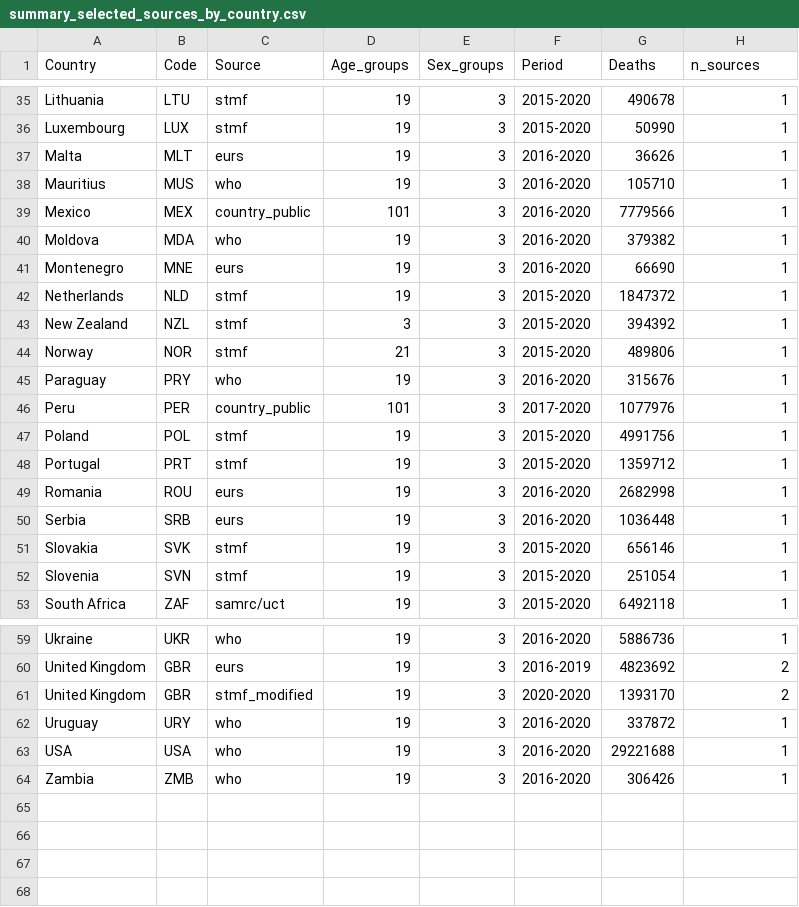
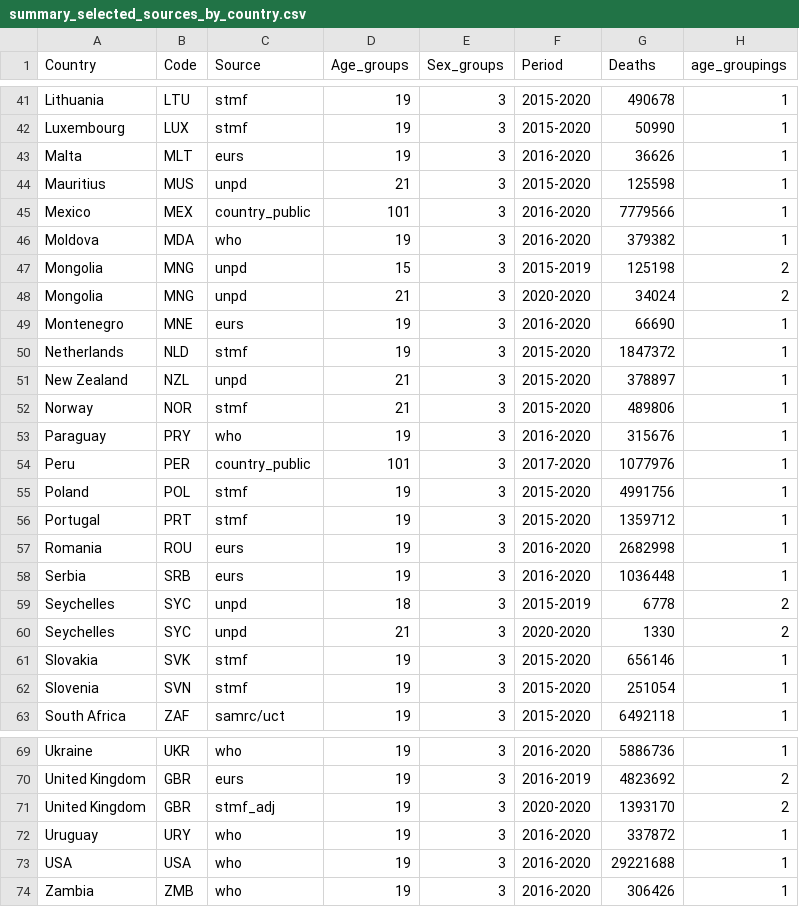
Before and after one commit to kikeacosta/TAG_patterns, a CSV file: Output/summary_selected_sources_by_country.csv, drawn as a sheet; only a part is shown, gaps mark what is left out; the diff covers the shown part only.

```diff
--- a/Output/summary_selected_sources_by_country.csv
+++ b/Output/summary_selected_sources_by_country.csv
@@ -1 +1 @@
-Country,Code,Source,Age_groups,Sex_groups,Period,Deaths,n_sources
+Country,Code,Source,Age_groups,Sex_groups,Period,Deaths,age_groupings
@@ -37,8 +43,10 @@ Luxembourg,LUX,stmf,19,3,2015-2020,50990,1
 Malta,MLT,eurs,19,3,2016-2020,36626,1
-Mauritius,MUS,who,19,3,2016-2020,105710,1
+Mauritius,MUS,unpd,21,3,2015-2020,125598,1
 Mexico,MEX,country_public,101,3,2016-2020,7779566,1
 Moldova,MDA,who,19,3,2016-2020,379382,1
+Mongolia,MNG,unpd,15,3,2015-2019,125198,2
+Mongolia,MNG,unpd,21,3,2020-2020,34024,2
 Montenegro,MNE,eurs,19,3,2016-2020,66690,1
 Netherlands,NLD,stmf,19,3,2015-2020,1847372,1
-New Zealand,NZL,stmf,3,3,2015-2020,394392,1
+New Zealand,NZL,unpd,21,3,2015-2020,378897,1
 Norway,NOR,stmf,21,3,2015-2020,489806,1
@@ -50,2 +58,4 @@ Romania,ROU,eurs,19,3,2016-2020,2682998,1
 Serbia,SRB,eurs,19,3,2016-2020,1036448,1
+Seychelles,SYC,unpd,18,3,2015-2019,6778,2
+Seychelles,SYC,unpd,21,3,2020-2020,1330,2
 Slovakia,SVK,stmf,19,3,2015-2020,656146,1
@@ -60,3 +70,3 @@ Ukraine,UKR,who,19,3,2016-2020,5886736,1
 United Kingdom,GBR,eurs,19,3,2016-2019,4823692,2
-United Kingdom,GBR,stmf_modified,19,3,2020-2020,1393170,2
+United Kingdom,GBR,stmf_adj,19,3,2020-2020,1393170,2
 Uruguay,URY,who,19,3,2016-2020,337872,1
```
Also changed, not shown: 6 added rows and 13 edited cells elsewhere in this file, Output/summary_all_sources_by_country.csv, 5 other files.
